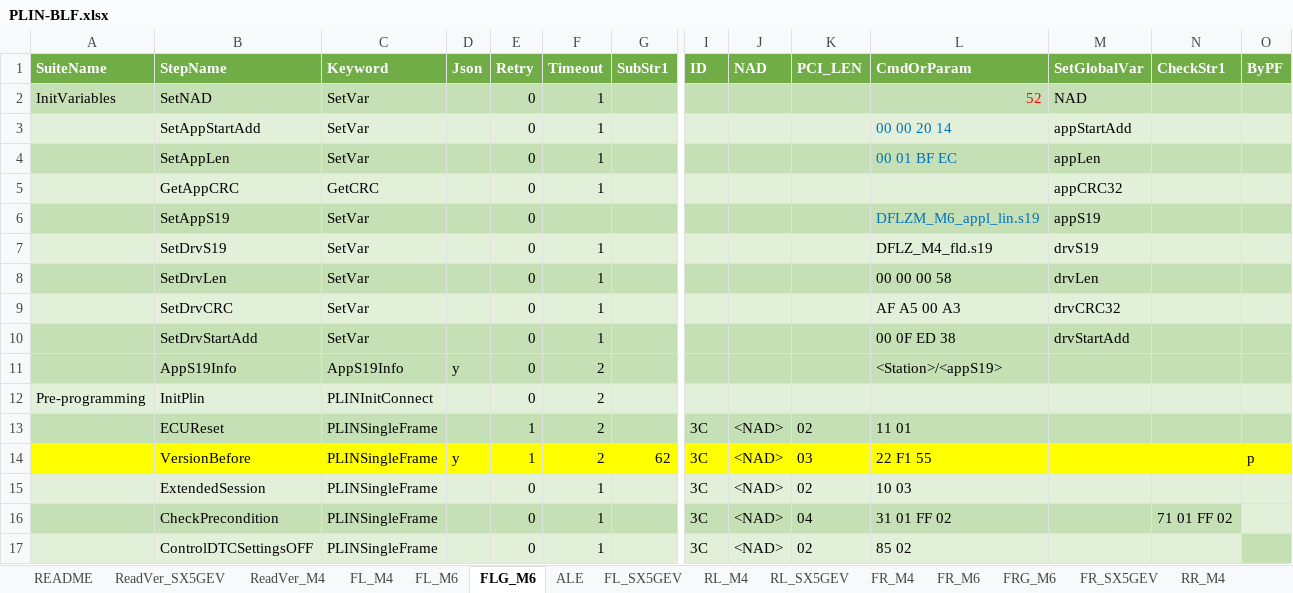
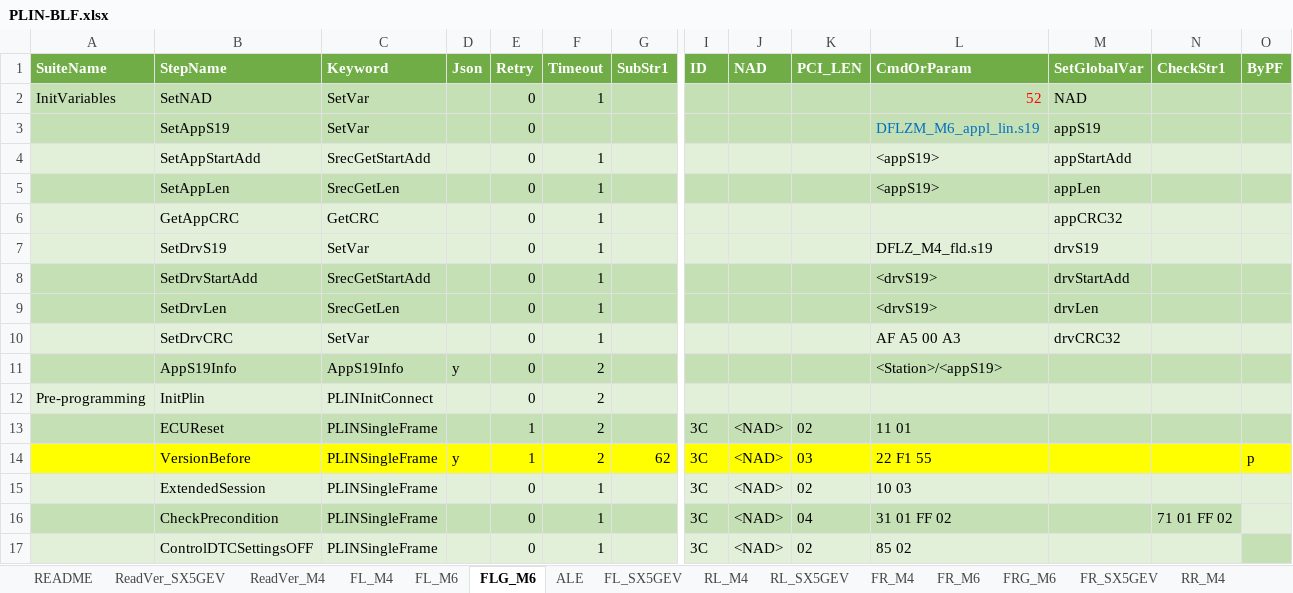
Before and after one commit to ShenSteven/AutoPlasticOmnium, an Excel workbook: scripts/PLIN-BLF.xlsx, sheet FLG_M6, drawn as a sheet; only a part is shown, gaps mark what is left out; values as stored, in another font and other column widths than the file's, no borders; removed rows and columns are numbered as before the commit, all else as after; rows hold the shown columns only; the diff names each change by its address in the sheet, - before the commit and + after, or states it on an @@ line.

```diff
--- a/scripts/PLIN-BLF.xlsx (sheet FLG_M6)
+++ b/scripts/PLIN-BLF.xlsx (sheet FLG_M6)
@@ row 6 moved to row 3: SetAppS19 @@
-C4 (Keyword): SetVar
+C4 (Keyword): SrecGetStartAdd
-L4 (CmdOrParam): 00 00 20 14
+L4 (CmdOrParam): <appS19>
-L4:L5 text colour: #0070C0
+L4:L5 text colour: black
-C5 (Keyword): SetVar
+C5 (Keyword): SrecGetLen
-L5 (CmdOrParam): 00 01 BF EC
+L5 (CmdOrParam): <appS19>
+row 8:  | SetDrvStartAdd | SrecGetStartAdd |  | 0 | 1 |  |  |  |  | <drvS19> | drvStartAdd
-C9 (Keyword): SetVar
+C9 (Keyword): SrecGetLen
-L9 (CmdOrParam): 00 00 00 58
+L9 (CmdOrParam): <drvS19>
-row 10:  | SetDrvStartAdd | SetVar |  | 0 | 1 |  |  |  |  | 00 0F ED 38 | drvStartAdd
```
Also changed, not shown: sheet RR_SX5GEV, sheet RM_SX5GEV, sheet FLB_SX5GEV, sheet FRB_SX5GEV, sheet FL_SX5GEV, sheet FR_SX5GEV, 10 more sheets, 22 other files.
